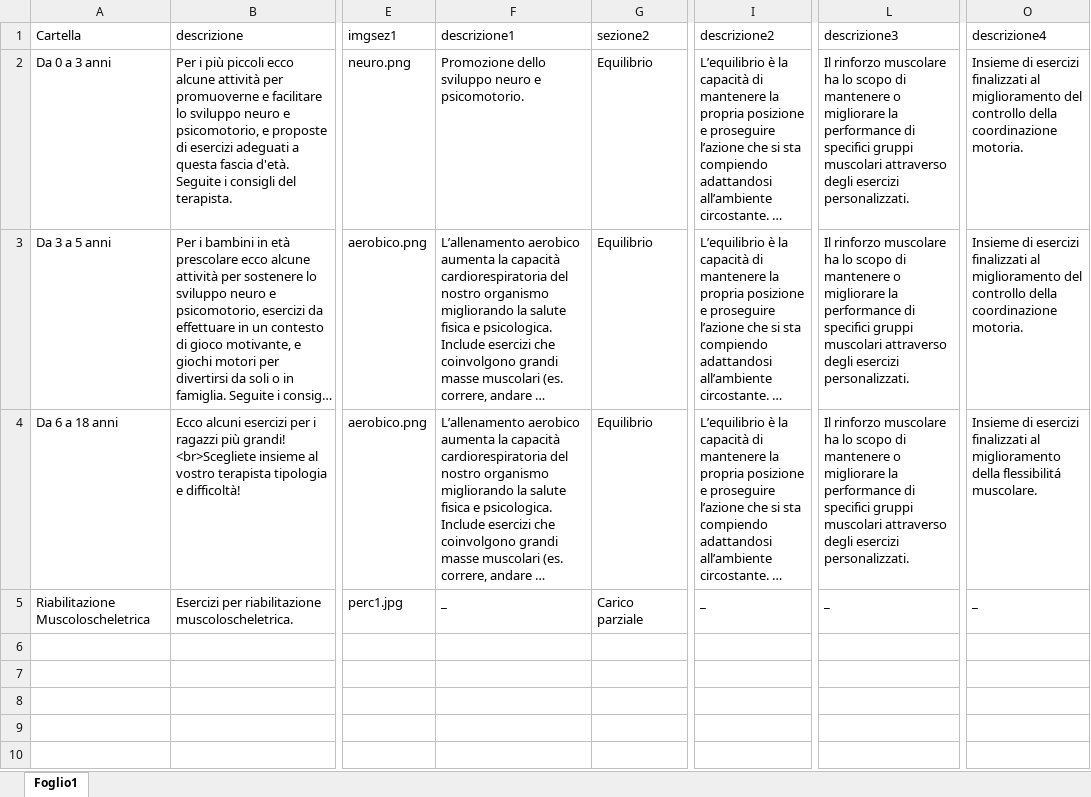
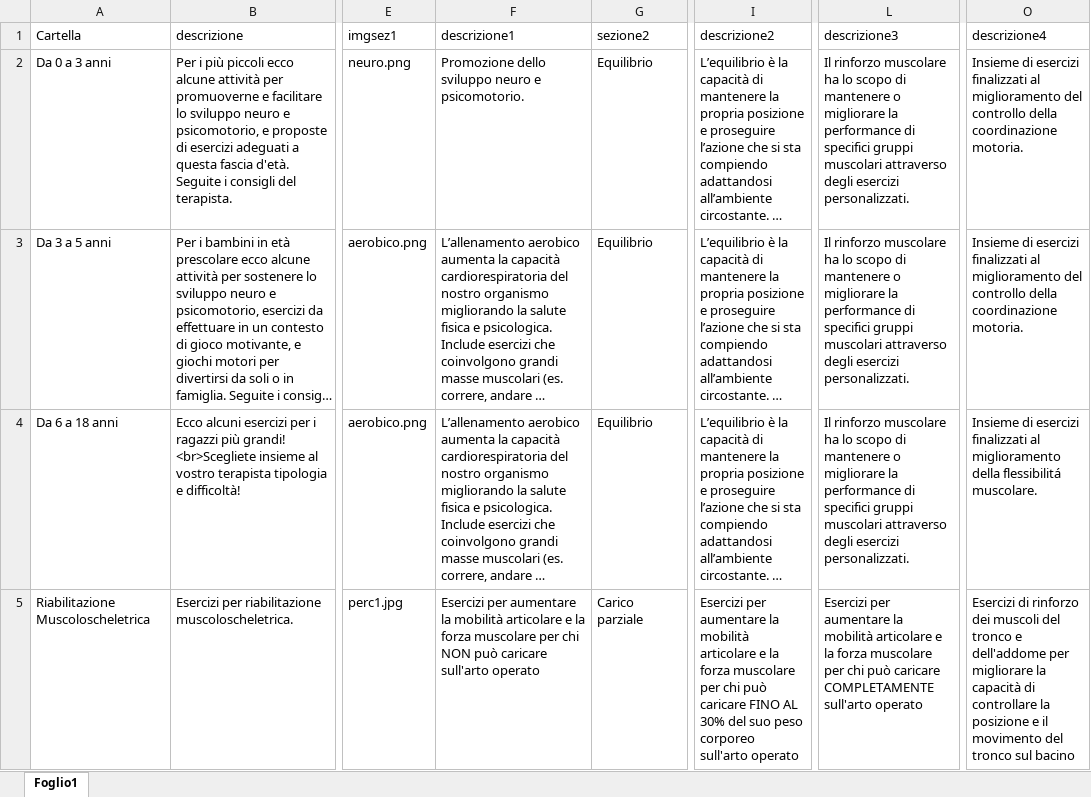
Before and after one commit to iomimuovoacasa/iomimuovoacasa.github.io, an Excel workbook: esplora.xlsx, sheet Foglio1, drawn as a sheet; only a part is shown, gaps mark what is left out; long unchanged cells end in …; values as stored, in another font and other column widths than the file's, no borders; the diff names each change by its address in the sheet, - before the commit and + after, or states it on an @@ line.

```diff
--- a/esplora.xlsx (sheet Foglio1)
+++ b/esplora.xlsx (sheet Foglio1)
-F5 (descrizione1): _
+F5 (descrizione1): Esercizi per aumentare la mobilità articolare e la forza muscolare per chi NON può caricare sull'arto operato
-I5 (descrizione2): _
+I5 (descrizione2): Esercizi per aumentare la mobilità articolare e la forza muscolare per chi può caricare FINO AL 30% del suo peso corporeo sull'arto operato
-L5 (descrizione3): _
+L5 (descrizione3): Esercizi per aumentare la mobilità articolare e la forza muscolare per chi può caricare COMPLETAMENTE sull'arto operato
-O5 (descrizione4): _
+O5 (descrizione4): Esercizi di rinforzo dei muscoli del tronco e dell'addome per migliorare la capacità di controllare la posizione e il movimento del tronco sul bacino
```
Also changed, not shown: 1 other file.
